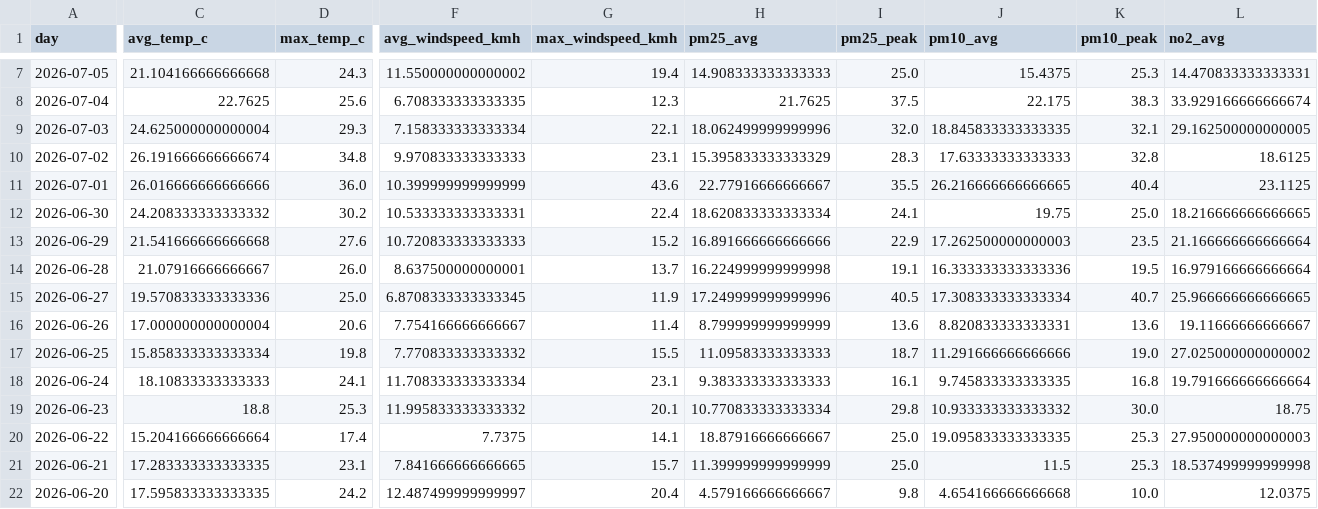
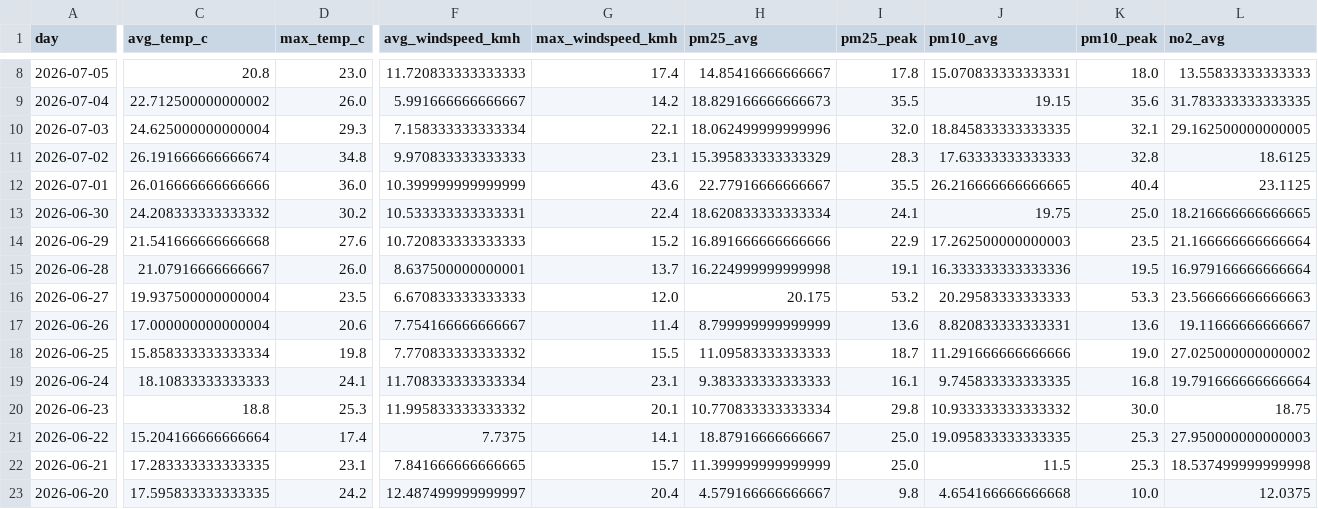
Before and after one commit to Data-Netrunner/City-Conditions-ETL-Pipeline, a CSV file: reports/latest_kpis.csv, drawn as a sheet; only a part is shown, gaps mark what is left out; addresses are those after the commit; the diff covers the shown part only; the diff names each change by its address in the sheet, - before the commit and + after, or states it on an @@ line.

```diff
--- a/reports/latest_kpis.csv
+++ b/reports/latest_kpis.csv
-C8 (avg_temp_c): 21.104166666666668
+C8 (avg_temp_c): 20.8
-D8 (max_temp_c): 24.3
+D8 (max_temp_c): 23.0
-F8 (avg_windspeed_kmh): 11.550000000000002
+F8 (avg_windspeed_kmh): 11.720833333333333
-G8 (max_windspeed_kmh): 19.4
+G8 (max_windspeed_kmh): 17.4
-H8 (pm25_avg): 14.908333333333333
+H8 (pm25_avg): 14.85416666666667
-I8 (pm25_peak): 25.0
+I8 (pm25_peak): 17.8
-J8 (pm10_avg): 15.4375
+J8 (pm10_avg): 15.070833333333331
-K8 (pm10_peak): 25.3
+K8 (pm10_peak): 18.0
-L8 (no2_avg): 14.470833333333331
+L8 (no2_avg): 13.55833333333333
-C9 (avg_temp_c): 22.7625
+C9 (avg_temp_c): 22.712500000000002
-D9 (max_temp_c): 25.6
+D9 (max_temp_c): 26.0
-F9 (avg_windspeed_kmh): 6.708333333333335
+F9 (avg_windspeed_kmh): 5.991666666666667
-G9 (max_windspeed_kmh): 12.3
+G9 (max_windspeed_kmh): 14.2
-H9 (pm25_avg): 21.7625
+H9 (pm25_avg): 18.829166666666673
-I9 (pm25_peak): 37.5
+I9 (pm25_peak): 35.5
-J9 (pm10_avg): 22.175
+J9 (pm10_avg): 19.15
-K9 (pm10_peak): 38.3
+K9 (pm10_peak): 35.6
-L9 (no2_avg): 33.929166666666674
+L9 (no2_avg): 31.783333333333335
-C16 (avg_temp_c): 19.570833333333336
+C16 (avg_temp_c): 19.937500000000004
-D16 (max_temp_c): 25.0
+D16 (max_temp_c): 23.5
-F16 (avg_windspeed_kmh): 6.8708333333333345
+F16 (avg_windspeed_kmh): 6.670833333333333
-G16 (max_windspeed_kmh): 11.9
+G16 (max_windspeed_kmh): 12.0
-H16 (pm25_avg): 17.249999999999996
+H16 (pm25_avg): 20.175
-I16 (pm25_peak): 40.5
+I16 (pm25_peak): 53.2
-J16 (pm10_avg): 17.308333333333334
+J16 (pm10_avg): 20.29583333333333
-K16 (pm10_peak): 40.7
+K16 (pm10_peak): 53.3
-L16 (no2_avg): 25.966666666666665
+L16 (no2_avg): 23.566666666666663
```
Also changed, not shown: 1 added row, 1 removed row and 63 edited cells elsewhere in this file, reports/run_log.csv, 4 other files.
